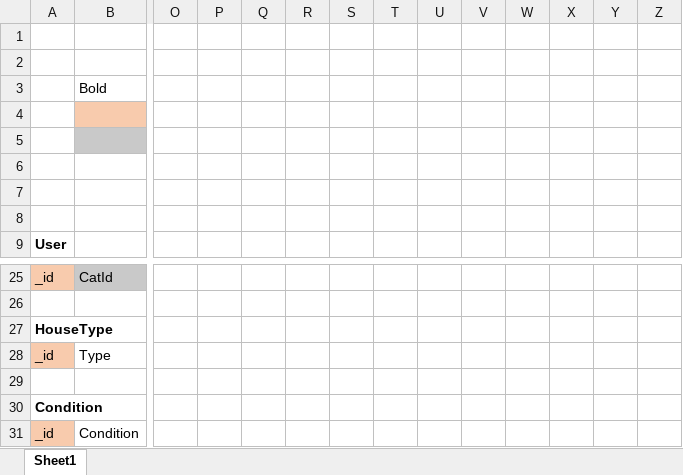
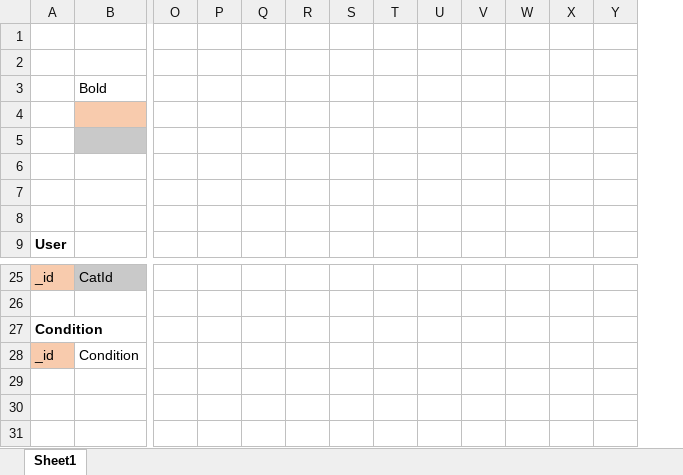
Before and after one commit to Pavithra5/Craigslist-One, an Excel workbook: Table Structure.xlsx, sheet Sheet1, drawn as a sheet; only a part is shown, gaps mark what is left out; values as stored, in another font and other column widths than the file's, no borders; rows hold the shown columns only; the diff names each change by its address in the sheet, - before the commit and + after, or states it on an @@ line.

Commit message:
Updated table structure again

```diff
--- a/Table Structure.xlsx (sheet Sheet1)
+++ b/Table Structure.xlsx (sheet Sheet1)
-column X, empty
-row 27: HouseType
-row 28: _id | Type
-row 29: (empty)
```
